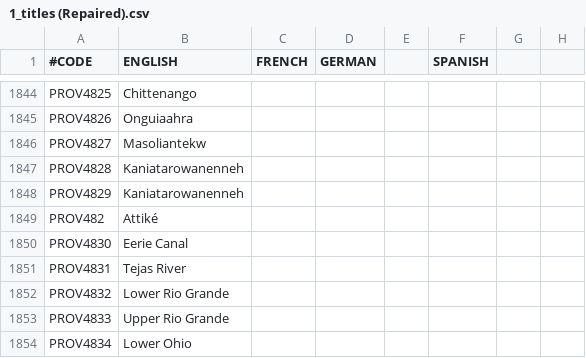
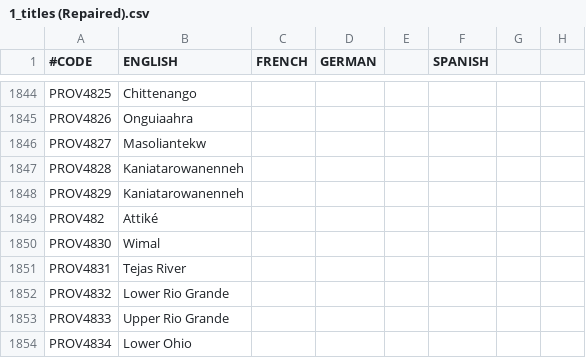
Before and after one commit to 00matthew2000/Lux-Ultima, a CSV file: localisation/1_titles (Repaired).csv, drawn as a sheet; only a part is shown, gaps mark what is left out; the diff names each change by its address in the sheet, - before the commit and + after, or states it on an @@ line.

```diff
--- a/localisation/1_titles (Repaired).csv
+++ b/localisation/1_titles (Repaired).csv
-B1850 (ENGLISH): Eerie Canal
+B1850 (ENGLISH): Wimal
```
Also changed, not shown: map/adjacencies.csv, map/definition.csv, 2 other files.
